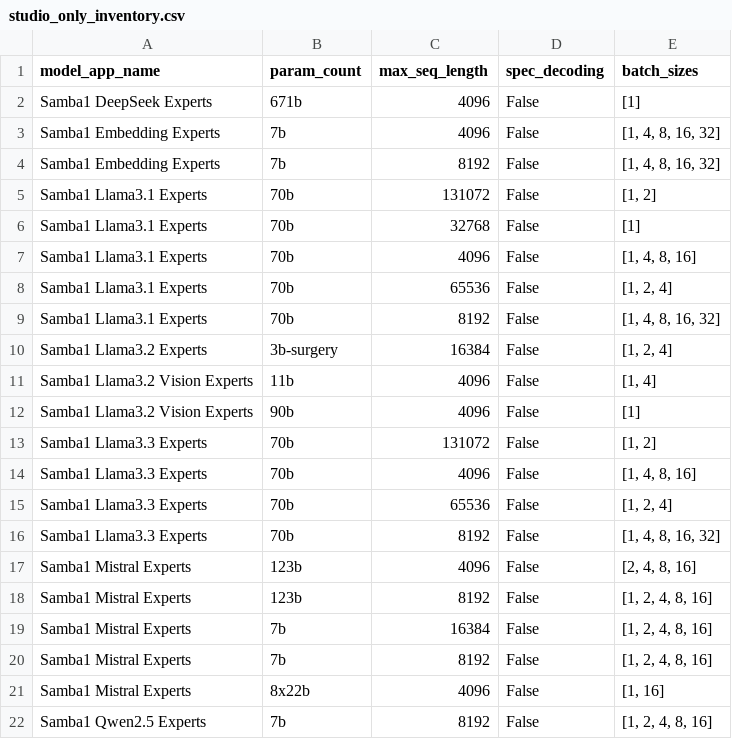
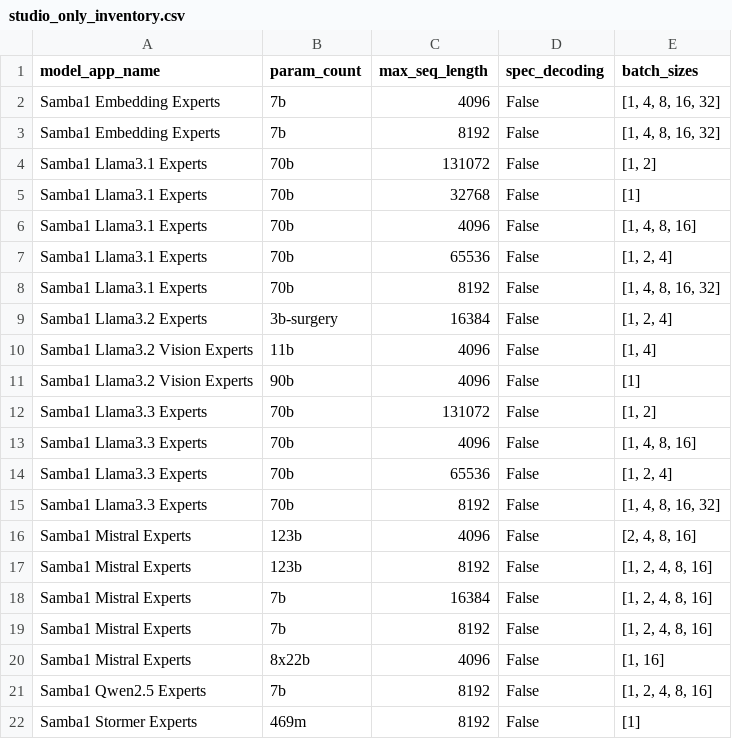
Before and after one commit to sharadv-sambanova/studio-model-deployment-automation, a CSV file: inventory/output/studio_only_inventory.csv, drawn as a sheet.

```diff
--- a/inventory/output/studio_only_inventory.csv
+++ b/inventory/output/studio_only_inventory.csv
@@ -1,3 +1,2 @@
 model_app_name,param_count,max_seq_length,spec_decoding,batch_sizes
-Samba1 DeepSeek Experts,671b,4096,False,[1]
 Samba1 Embedding Experts,7b,4096,False,"[1, 4, 8, 16, 32]"
@@ -22 +21,2 @@ Samba1 Mistral Experts,8x22b,4096,False,"[1, 16]"
 Samba1 Qwen2.5 Experts,7b,8192,False,"[1, 2, 4, 8, 16]"
+Samba1 Stormer Experts,469m,8192,False,[1]
```
Also changed, not shown: inventory/output/cloud_inventory.csv, 6 other files.
